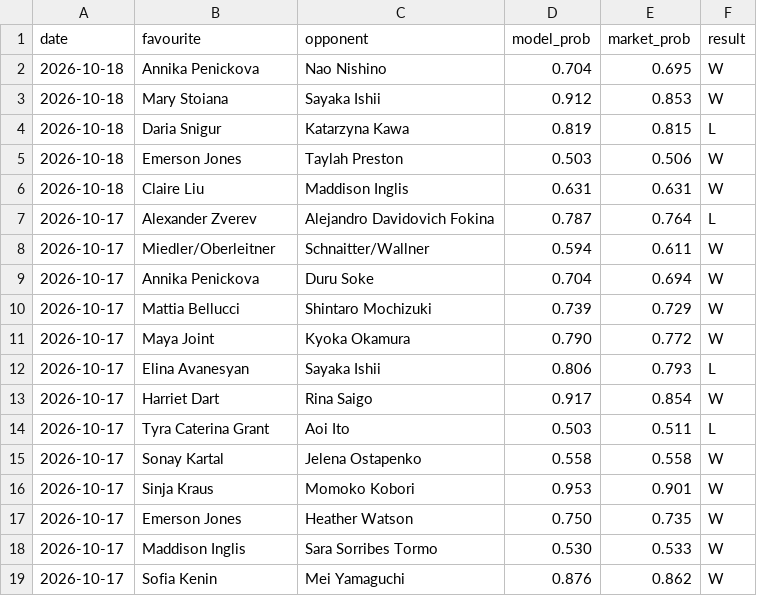
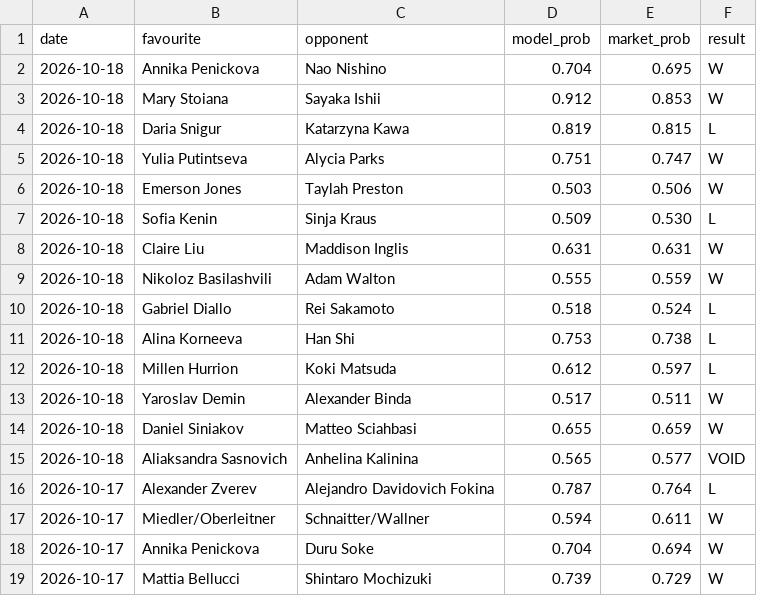
Before and after one commit to Altora-Analytics/altora-analytics, a CSV file: record-tennis.csv, drawn as a sheet; only a part is shown; the shorter side is filled out with more unchanged rows; the diff names each change by its address in the sheet, - before the commit and + after, or states it on an @@ line.

Commit message:
tennis overnight record

```diff
--- a/record-tennis.csv
+++ b/record-tennis.csv
+row 5: 2026-10-18 | Yulia Putintseva | Alycia Parks | 0.751 | 0.747 | W
+row 7: 2026-10-18 | Sofia Kenin | Sinja Kraus | 0.509 | 0.530 | L
+row 9: 2026-10-18 | Nikoloz Basilashvili | Adam Walton | 0.555 | 0.559 | W
+row 10: 2026-10-18 | Gabriel Diallo | Rei Sakamoto | 0.518 | 0.524 | L
+row 11: 2026-10-18 | Alina Korneeva | Han Shi | 0.753 | 0.738 | L
+row 12: 2026-10-18 | Millen Hurrion | Koki Matsuda | 0.612 | 0.597 | L
+row 13: 2026-10-18 | Yaroslav Demin | Alexander Binda | 0.517 | 0.511 | W
+row 14: 2026-10-18 | Daniel Siniakov | Matteo Sciahbasi | 0.655 | 0.659 | W
+row 15: 2026-10-18 | Aliaksandra Sasnovich | Anhelina Kalinina | 0.565 | 0.577 | VOID
```
Also changed, not shown: 1 other file.
